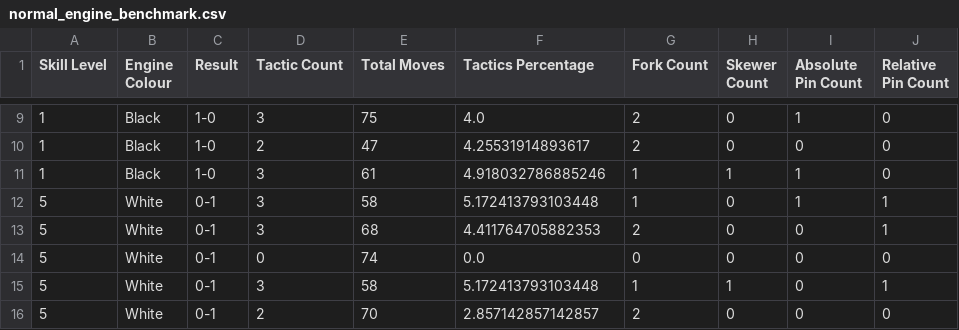
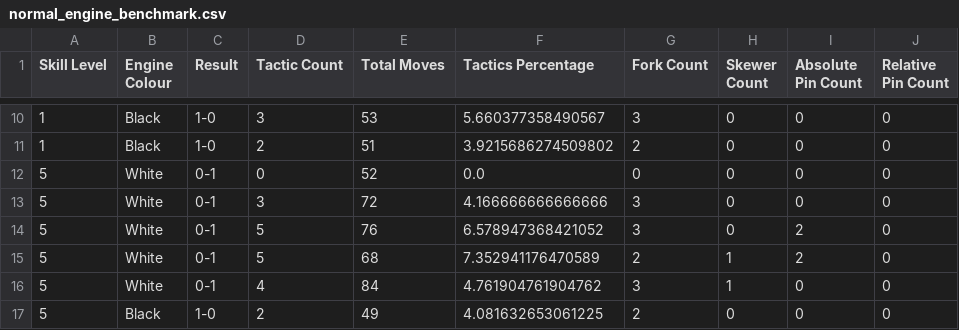
Before and after one commit to hundredhenry/chess-tactics-trainer, a CSV file: benchmarks/normal_engine_benchmark.csv, drawn as a sheet; only a part is shown, gaps mark what is left out; the diff covers the shown part only.

```diff
--- a/benchmarks/normal_engine_benchmark.csv
+++ b/benchmarks/normal_engine_benchmark.csv
@@ -9,8 +10,8 @@ Skill Level,Engine Colour,Result,Tactic Count,Total Moves,Tactics Percentage,For
-1,Black,1-0,3,75,4.0,2,0,1,0
-1,Black,1-0,2,47,4.25531914893617,2,0,0,0
-1,Black,1-0,3,61,4.918032786885246,1,1,1,0
-5,White,0-1,3,58,5.172413793103448,1,0,1,1
-5,White,0-1,3,68,4.411764705882353,2,0,0,1
-5,White,0-1,0,74,0.0,0,0,0,0
-5,White,0-1,3,58,5.172413793103448,1,1,0,1
-5,White,0-1,2,70,2.857142857142857,2,0,0,0
+1,Black,1-0,3,53,5.660377358490567,3,0,0,0
+1,Black,1-0,2,51,3.9215686274509802,2,0,0,0
+5,White,0-1,0,52,0.0,0,0,0,0
+5,White,0-1,3,72,4.166666666666666,3,0,0,0
+5,White,0-1,5,76,6.578947368421052,3,0,2,0
+5,White,0-1,5,68,7.352941176470589,2,1,2,0
+5,White,0-1,4,84,4.761904761904762,3,1,0,0
+5,Black,1-0,2,49,4.081632653061225,2,0,0,0
```
Also changed, not shown: 1 added row, 1 removed row and 85 edited cells elsewhere in this file, benchmarks/tactics_engine_benchmark.csv, 1 other file.
